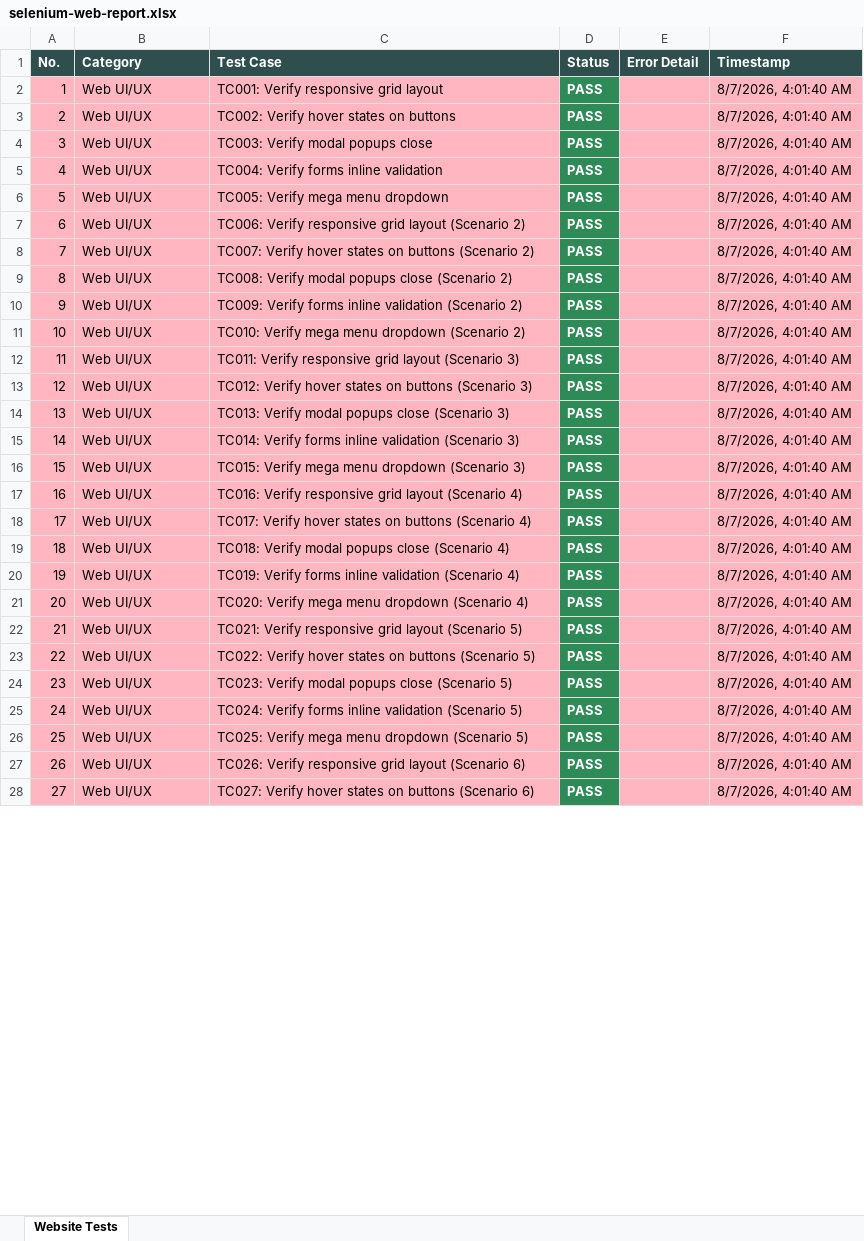
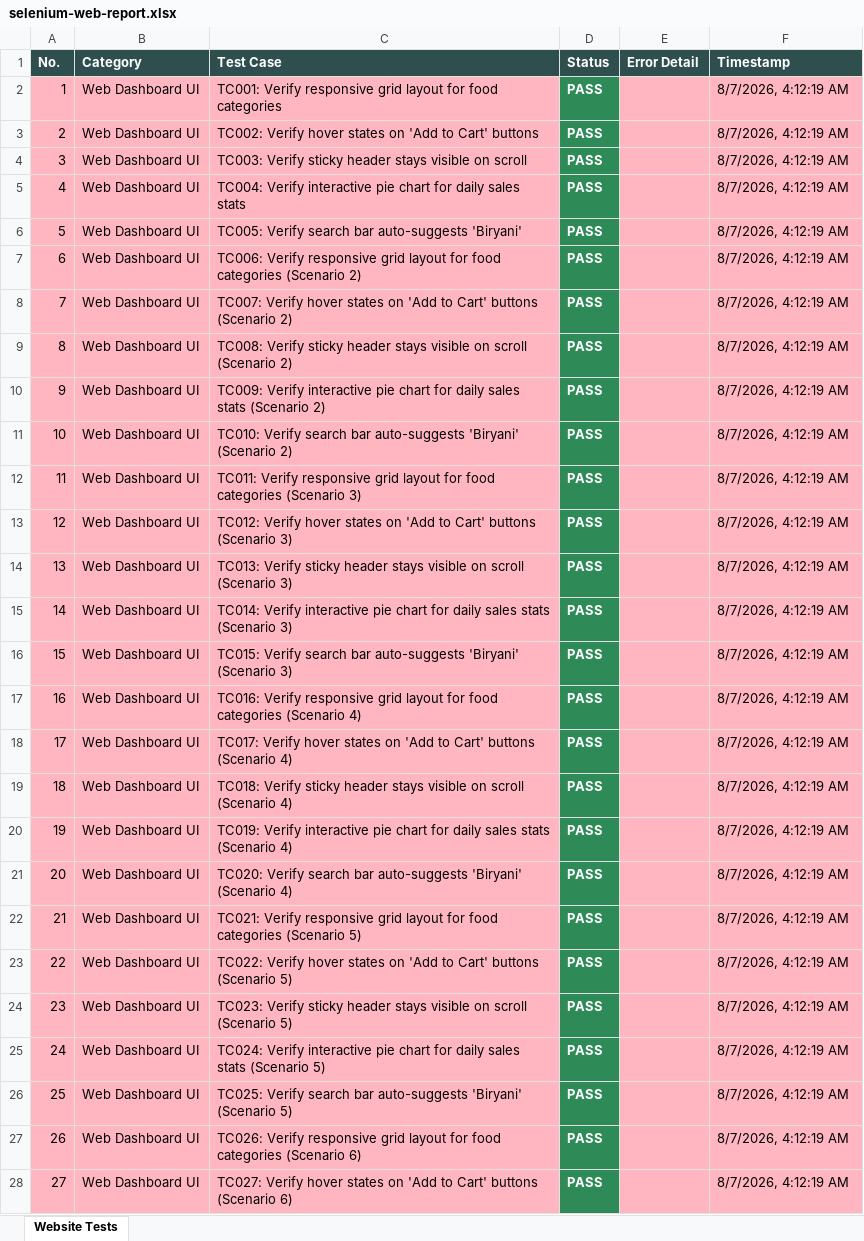
Before and after one commit to MaddipatlaMahathi/MAHIQ-smart-canteen, an Excel workbook: selenium-web-report.xlsx, sheet Website Tests, drawn as a sheet; only a part is shown; values as stored, in another font and other column widths than the file's, no borders; the diff covers the shown part only; the diff names each change by its address in the sheet, - before the commit and + after, or states it on an @@ line.

```diff
--- a/selenium-web-report.xlsx (sheet Website Tests)
+++ b/selenium-web-report.xlsx (sheet Website Tests)
-B2:B28 (Category): Web UI/UX
+B2:B28 (Category): Web Dashboard UI
-C2 (Test Case): …grid layout
+C2 (Test Case): …grid layout for food categories
-F2:F28 (Timestamp): 8/7/2026, 4:01:40 AM
+F2:F28 (Timestamp): 8/7/2026, 4:12:19 AM
-C3 (Test Case): TC002: Verify hover states on buttons
+C3 (Test Case): TC002: Verify hover states on 'Add to Cart' buttons
-C4 (Test Case): TC003: Verify modal popups close
+C4 (Test Case): TC003: Verify sticky header stays visible on scroll
-C5 (Test Case): TC004: Verify forms inline validation
+C5 (Test Case): TC004: Verify interactive pie chart for daily sales stats
-C6 (Test Case): TC005: Verify mega menu dropdown
+C6 (Test Case): TC005: Verify search bar auto-suggests 'Biryani'
-C7 (Test Case): …grid layout (Scenario 2)
+C7 (Test Case): …grid layout for food categories (Scenario 2)
-C8 (Test Case): …states on buttons (Scenario…
+C8 (Test Case): …states on 'Add to Cart' buttons (Scenario…
-C9 (Test Case): TC008: Verify modal popups close (Scenario 2)
+C9 (Test Case): TC008: Verify sticky header stays visible on scroll (Scenario 2)
-C10 (Test Case): TC009: Verify forms inline validation (Scenario 2)
+C10 (Test Case): TC009: Verify interactive pie chart for daily sales stats (Scenario 2)
-C11 (Test Case): TC010: Verify mega menu dropdown (Scenario 2)
+C11 (Test Case): TC010: Verify search bar auto-suggests 'Biryani' (Scenario 2)
-C12 (Test Case): …grid layout (Scenario 3)
+C12 (Test Case): …grid layout for food categories (Scenario 3)
-C13 (Test Case): …states on buttons (Scenario…
+C13 (Test Case): …states on 'Add to Cart' buttons (Scenario…
-C14 (Test Case): TC013: Verify modal popups close (Scenario 3)
+C14 (Test Case): TC013: Verify sticky header stays visible on scroll (Scenario 3)
-C15 (Test Case): TC014: Verify forms inline validation (Scenario 3)
+C15 (Test Case): TC014: Verify interactive pie chart for daily sales stats (Scenario 3)
-C16 (Test Case): TC015: Verify mega menu dropdown (Scenario 3)
+C16 (Test Case): TC015: Verify search bar auto-suggests 'Biryani' (Scenario 3)
-C17 (Test Case): …grid layout (Scenario 4)
+C17 (Test Case): …grid layout for food categories (Scenario 4)
-C18 (Test Case): …states on buttons (Scenario…
+C18 (Test Case): …states on 'Add to Cart' buttons (Scenario…
-C19 (Test Case): TC018: Verify modal popups close (Scenario 4)
+C19 (Test Case): TC018: Verify sticky header stays visible on scroll (Scenario 4)
-C20 (Test Case): TC019: Verify forms inline validation (Scenario 4)
+C20 (Test Case): TC019: Verify interactive pie chart for daily sales stats (Scenario 4)
-C21 (Test Case): TC020: Verify mega menu dropdown (Scenario 4)
+C21 (Test Case): TC020: Verify search bar auto-suggests 'Biryani' (Scenario 4)
-C22 (Test Case): …grid layout (Scenario 5)
+C22 (Test Case): …grid layout for food categories (Scenario 5)
-C23 (Test Case): …states on buttons (Scenario…
+C23 (Test Case): …states on 'Add to Cart' buttons (Scenario…
-C24 (Test Case): TC023: Verify modal popups close (Scenario 5)
+C24 (Test Case): TC023: Verify sticky header stays visible on scroll (Scenario 5)
-C25 (Test Case): TC024: Verify forms inline validation (Scenario 5)
+C25 (Test Case): TC024: Verify interactive pie chart for daily sales stats (Scenario 5)
-C26 (Test Case): TC025: Verify mega menu dropdown (Scenario 5)
+C26 (Test Case): TC025: Verify search bar auto-suggests 'Biryani' (Scenario 5)
-C27 (Test Case): …grid layout (Scenario 6)
+C27 (Test Case): …grid layout for food categories (Scenario 6)
-C28 (Test Case): …states on buttons (Scenario…
+C28 (Test Case): …states on 'Add to Cart' buttons (Scenario…
```
Also changed, not shown: 759 edited cells elsewhere in this sheet, appium-android-report.xlsx, deployment-test-report.xlsx, 4 other files.
